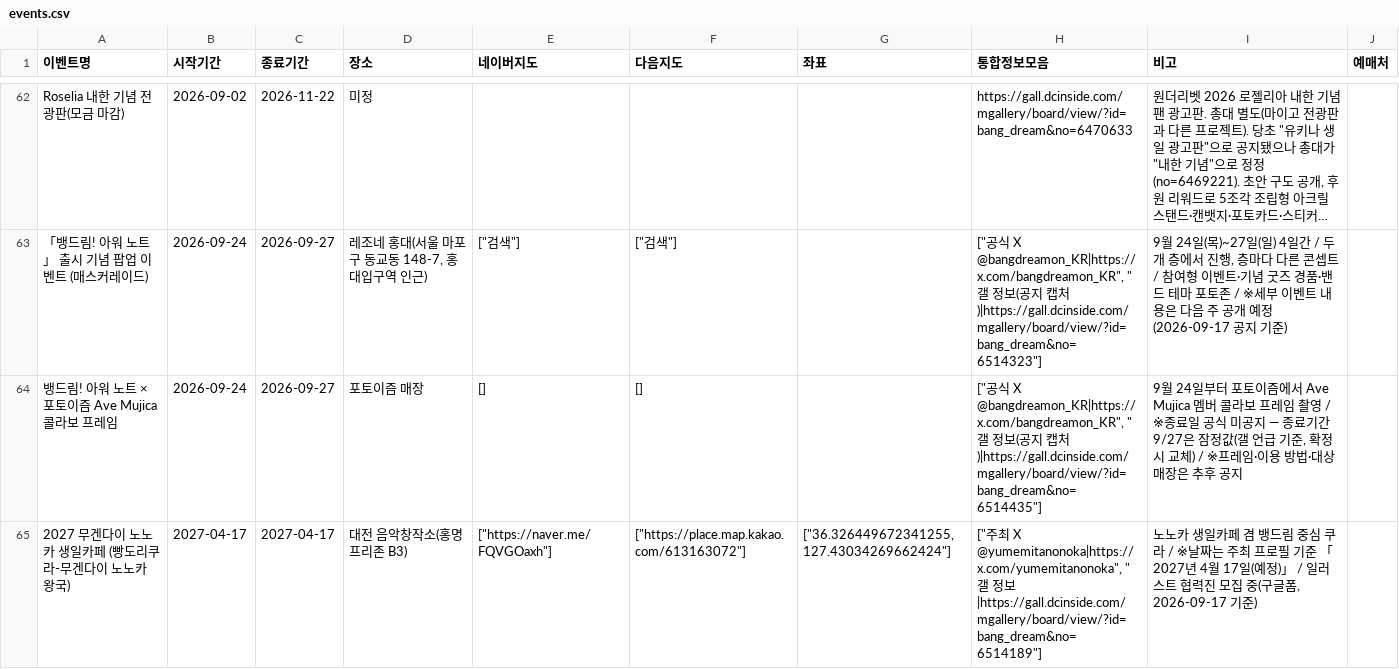
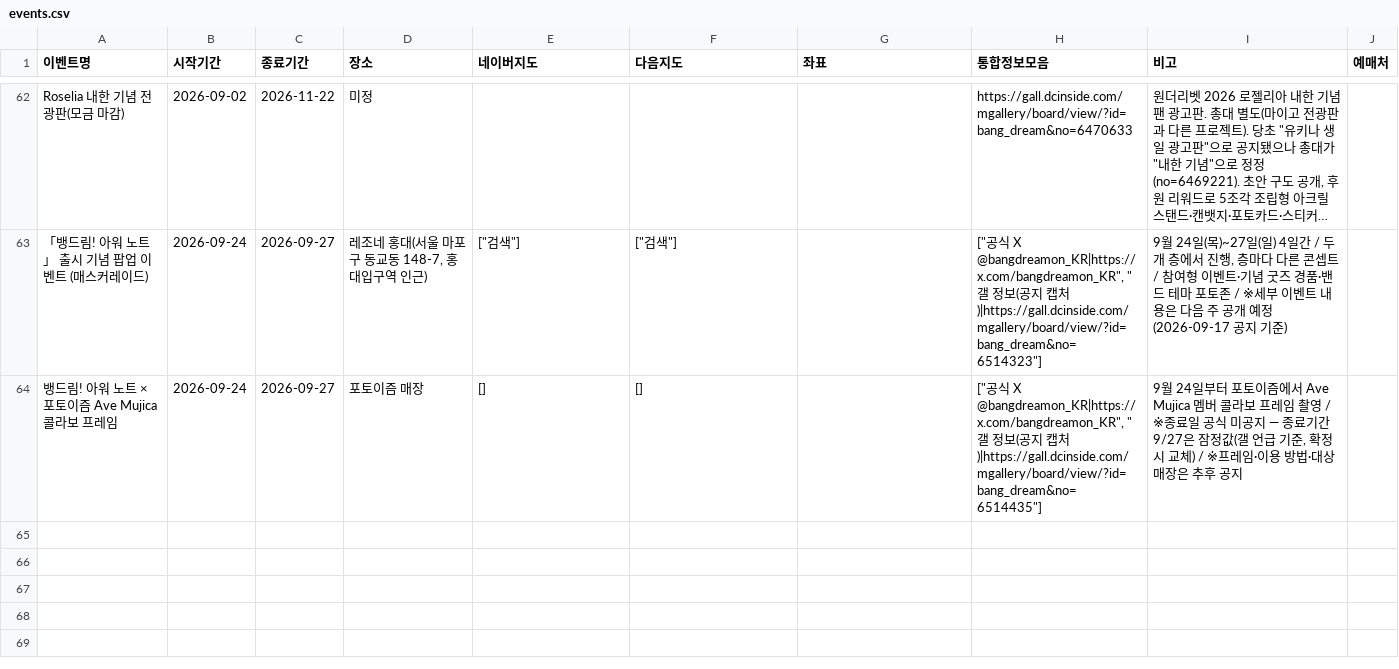
Before and after one commit to bandorigall/bangdream_events.github.io, a CSV file: events.csv, drawn as a sheet; only a part is shown, gaps mark what is left out; long unchanged cells end in …; the diff names each change by its address in the sheet, - before the commit and + after, or states it on an @@ line.

```diff
--- a/events.csv
+++ b/events.csv
-row 65: 2027 무겐다이 노노카 생일카페 (빵도리쿠라-무겐다이 노노카 왕국) | 2027-04-17 | 2027-04-17 | 대전 음악창작소(홍명프리존 B3) | ["https://naver.me/FQVGOaxh"] | ["https://place.map.kakao.com/613163072"] | ["36.326449672341255, 127.43034269662424"] | ["주최 X @yumemitanonoka|https://x.com/yumemitanonoka", "갤 정보|https://gall.dcinside.com/mgallery/board/view/?id=bang_dream&no=6514189"] | 노노카 생일카페 겸 뱅드림 중심 쿠라 / ※날짜는 주최 프로필 기준 「2027년 4월 17일(예정)」 / 일러스트 협력진 모집 중(구글폼, 2026-09-17 기준)
```
Also changed, not shown: 1 other file.
